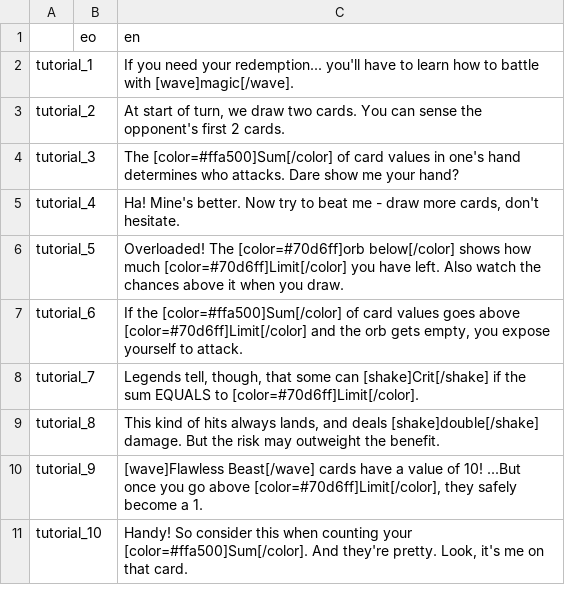
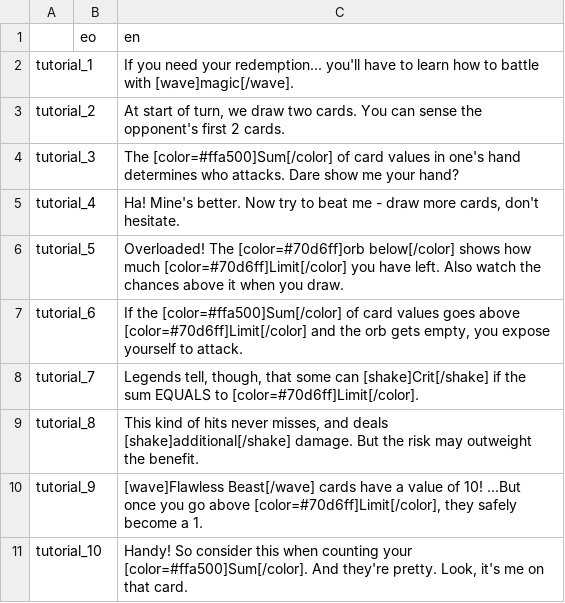
Before and after one commit to don-tnowe/Magijack, a CSV file: assets/translations/dialogue.csv, drawn as a sheet.

```diff
--- a/assets/translations/dialogue.csv
+++ b/assets/translations/dialogue.csv
@@ -8,3 +8,3 @@ tutorial_6;;If the [color=#ffa500]Sum[/color] of card values goes above [color=#
 tutorial_7;;Legends tell, though, that some can [shake]Crit[/shake] if the sum EQUALS to [color=#70d6ff]Limit[/color].
-tutorial_8;;This kind of hits always lands, and deals [shake]double[/shake] damage. But the risk may outweight the benefit.
+tutorial_8;;This kind of hits never misses, and deals [shake]additional[/shake] damage. But the risk may outweight the benefit.
 tutorial_9;;[wave]Flawless Beast[/wave] cards have a value of 10! ...But once you go above [color=#70d6ff]Limit[/color], they safely become a 1.
```
Also changed, not shown: assets/translations/all.csv, assets/translations/spells.csv, 10 other files.
